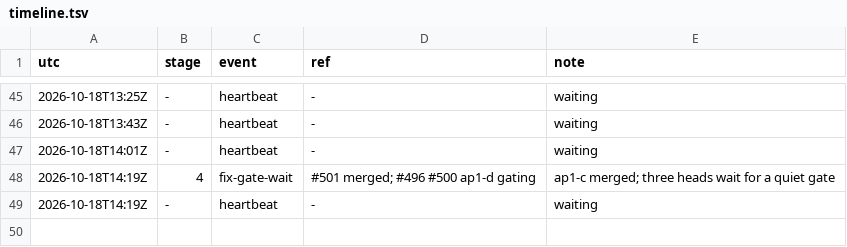
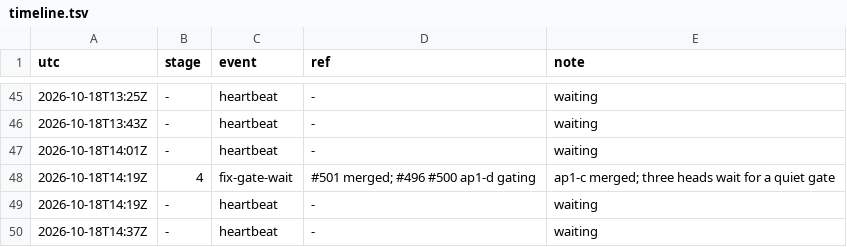
Before and after one commit to qbtrix/creative-core, a TSV file: docs/leads/animate-properties/timeline.tsv, drawn as a sheet; only a part is shown, gaps mark what is left out.

Commit message:
chore(lead): animate-properties heartbeat -

```diff
--- a/docs/leads/animate-properties/timeline.tsv
+++ b/docs/leads/animate-properties/timeline.tsv
@@ -49 +49,2 @@ utc	stage	event	ref	note
 2026-10-18T14:19Z	-	heartbeat	-	waiting
+2026-10-18T14:37Z	-	heartbeat	-	waiting
```
